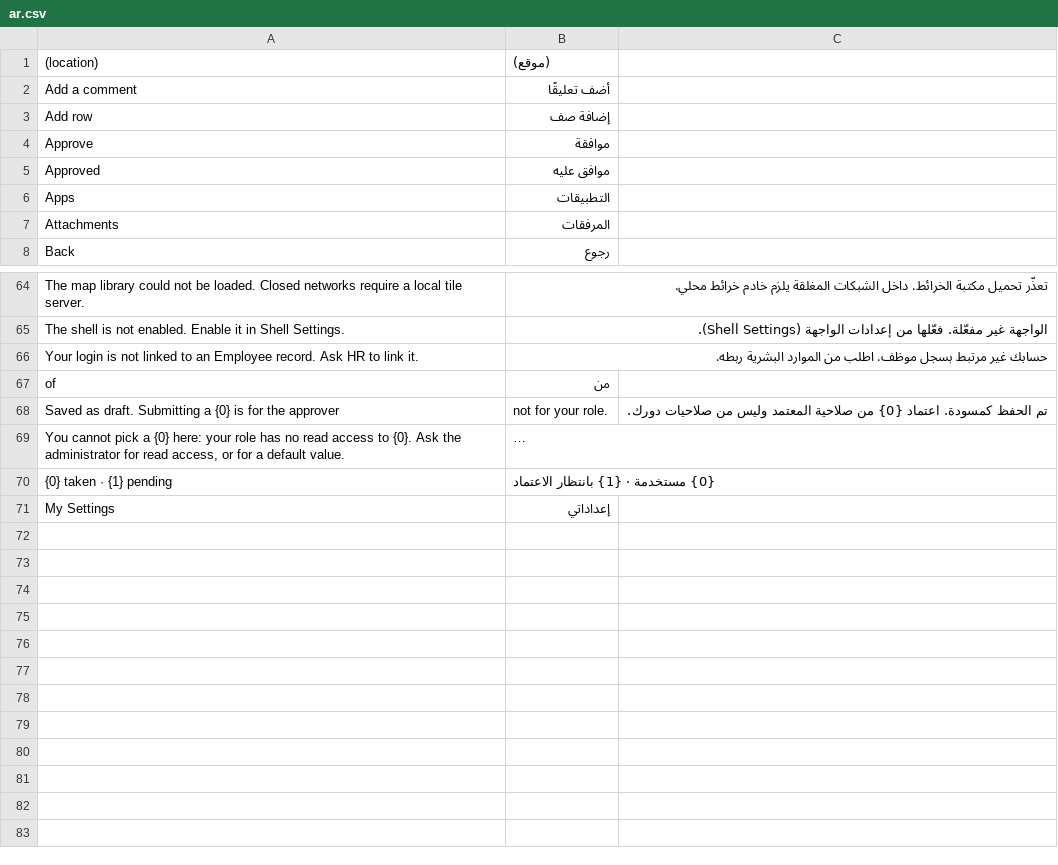
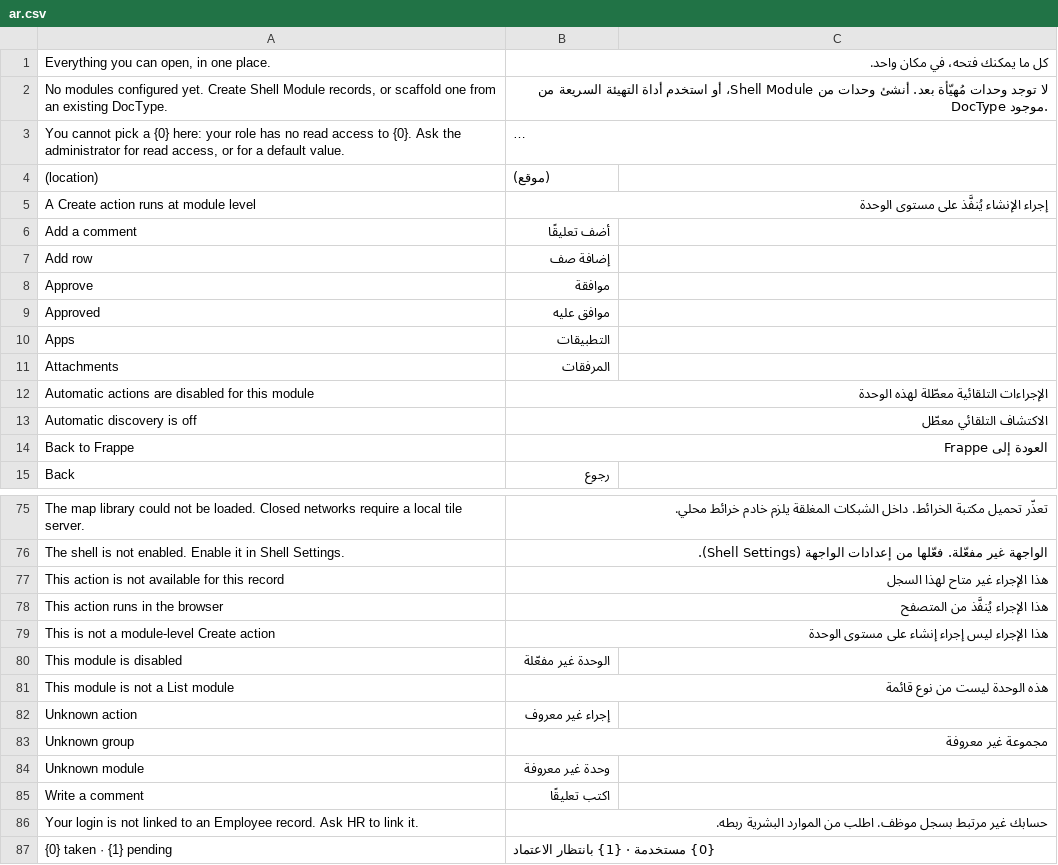
Before and after one commit to anos4444/Wajha, a CSV file: wajha/translations/ar.csv, drawn as a sheet; only a part is shown, gaps mark what is left out; long unchanged cells end in …; the diff covers the shown part only; the diff names each change by its address in the sheet, - before the commit and + after, or states it on an @@ line.

Commit message:
feat: the shell follows the user's language — English, left-to-right
The owner has users who do not read Arabic. The shell was right-to-left
for everyone, showed the Arabic label first with the English beneath,
sorted groups with Arabic collation, and carried a few strings — the
Back-to-Frappe button, the confirm question mark, every server error —
as Arabic literals that no translation could reach.

The shell root now carries dir="rtl" or "ltr" from frappe.boot.lang
(frappe.utils.is_rtl where present). Arabic and the other RTL languages
keep the layout exactly as it was. Everyone else gets left-to-right:
the sidebar column moves to the left with the grid, the record card
docks on the right and slides in from there, the phone drawer sits at
the left edge and translates from it. Those are the three places pinned
to a physical side on purpose (see the comment in the sheet); logical
properties cover the rest, and .wj-detail and .wj-tabbar inherit
direction instead of forcing rtl.

Labels go through wj_labels(): Arabic users see the Arabic primary and
English secondary as before; others see the English primary (falling
back to Arabic when a module has none) with the Arabic beneath. Brand
title, sidebar, tab bar, tiles and the page title all use it. Every
fixed string is an English source string with its Arabic in ar.csv,
server errors included, and en.csv gives the packs' Arabic group and
preset names their English. get_config adds group_label, the group
name translated for the requesting user, and the apps pack stores the
workspace's source title rather than a site-language translation so
that works for every language. Install fills brand_title_en when blank.

Verified in the harness in both languages, desktop and phone: en gives
dir=ltr, sidebar at x=0, drawer opening from the left, record card at
the right edge, "Employee Hub" and "My Leave / إجازاتي"; ar gives the
mirror image with the Arabic first. No JS errors.

```diff
--- a/wajha/translations/ar.csv
+++ b/wajha/translations/ar.csv
@@ row 20 moved to row 1: Everything you can open, in one place. @@
@@ row 40 moved to row 2: No modules configured yet. Create Shell … @@
@@ row 69 moved to row 3: You cannot pick a {0} here: your role ha… @@
+row 5: A Create action runs at module level | إجراء الإنشاء يُنفَّذ على مستوى الوحدة
+row 12: Automatic actions are disabled for this module | الإجراءات التلقائية معطّلة لهذه الوحدة
+row 13: Automatic discovery is off | الاكتشاف التلقائي معطّل
+row 14: Back to Frappe | العودة إلى Frappe
+row 77: This action is not available for this record | هذا الإجراء غير متاح لهذا السجل
+row 78: This action runs in the browser | هذا الإجراء يُنفَّذ من المتصفح
+row 79: This is not a module-level Create action | هذا الإجراء ليس إجراء إنشاء على مستوى الوحدة
+row 80: This module is disabled | الوحدة غير مفعّلة
+row 81: This module is not a List module | هذه الوحدة ليست من نوع قائمة
+row 82: Unknown action | إجراء غير معروف
+row 83: Unknown group | مجموعة غير معروفة
+row 84: Unknown module | وحدة غير معروفة
+row 85: Write a comment | اكتب تعليقًا
@@ row 67 moved to row 51: of @@
@@ row 68 moved to row 67: Saved as draft. Submitting a {0} is for … @@
@@ row 71 moved to row 43: My Settings @@
```
Also changed, not shown: 3 added rows and 2 moved rows elsewhere in this file, 12 other files.
